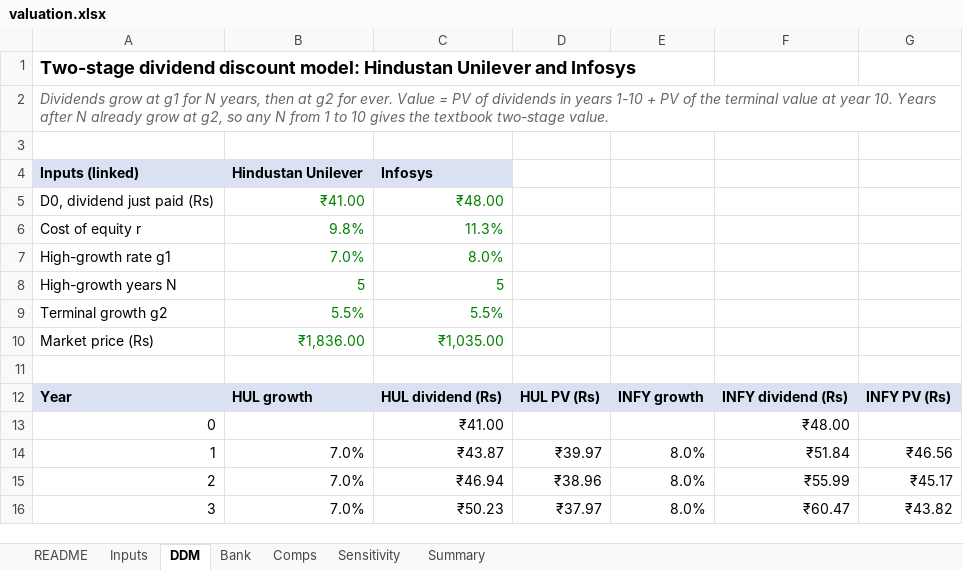
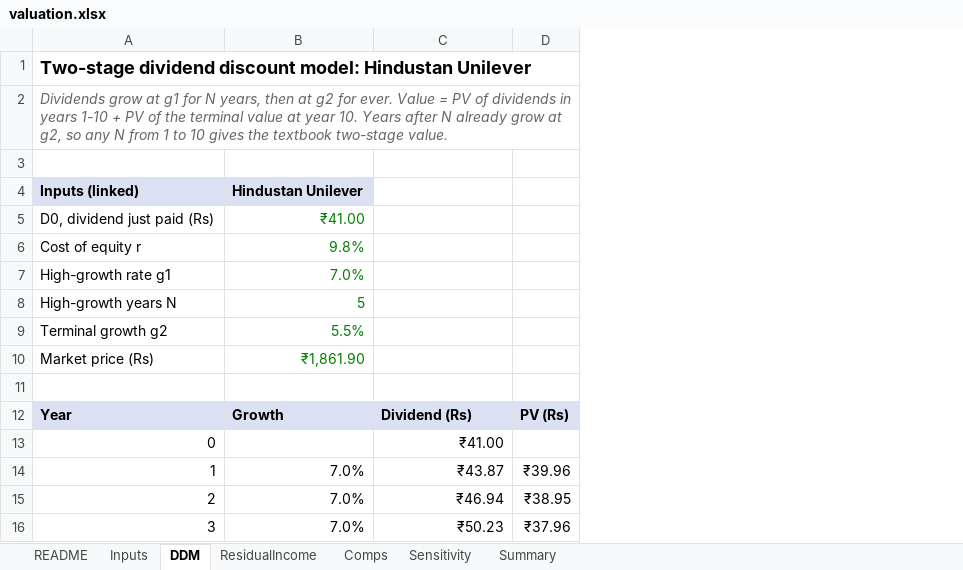
Before and after one commit to xXcromsom/sa-portfolio, an Excel workbook: workbook/valuation.xlsx, sheet DDM, drawn as a sheet; only a part is shown; values as stored, in another font and other column widths than the file's, no borders; removed rows and columns are numbered as before the commit, all else as after; the diff covers the shown part only; the diff names each change by its address in the sheet, - before the commit and + after, or states it on an @@ line.

```diff
--- a/workbook/valuation.xlsx (sheet DDM)
+++ b/workbook/valuation.xlsx (sheet DDM)
-sheet tab: Bank
+sheet tab: ResidualIncome
-column D, rows 12-16: HUL PV (Rs) |  | ₹39.97 | ₹38.96 | ₹37.97
-column E, rows 12-16: INFY growth |  | 8.0% | 8.0% | 8.0%
-column F, rows 12-16: INFY dividend (Rs) | ₹48.00 | ₹51.84 | ₹55.99 | ₹60.47
-column G, rows 12-16: INFY PV (Rs) |  | ₹46.56 | ₹45.17 | ₹43.82
+column D, rows 12-16: PV (Rs) |  | ₹39.96 | ₹38.95 | ₹37.96
-A1: …Hindustan Unilever and Infosys
+A1: …Hindustan Unilever
-C4: Infosys
+C4: (empty)
-C4 fill: #D9E1F2
+C4 fill: none
-C5: ₹48.00
+C5: (empty)
-C6: 11.3%
+C6: (empty)
-C7: 8.0%
+C7: (empty)
-C8: 5
+C8: (empty)
-C9: 5.5%
+C9: (empty)
-B10: ₹1,836.00
+B10: ₹1,861.90
-C10: ₹1,035.00
+C10: (empty)
-B12: HUL growth
+B12: Growth
-C12: HUL dividend (Rs)
+C12: Dividend (Rs)
```
Also changed, not shown: 19 edited cells and cell formats elsewhere in this sheet, sheet ResidualIncome, sheet Sensitivity, sheet Inputs, sheet Summary, sheet Comps, sheet README, formulas that keep their value, 29 other files.
